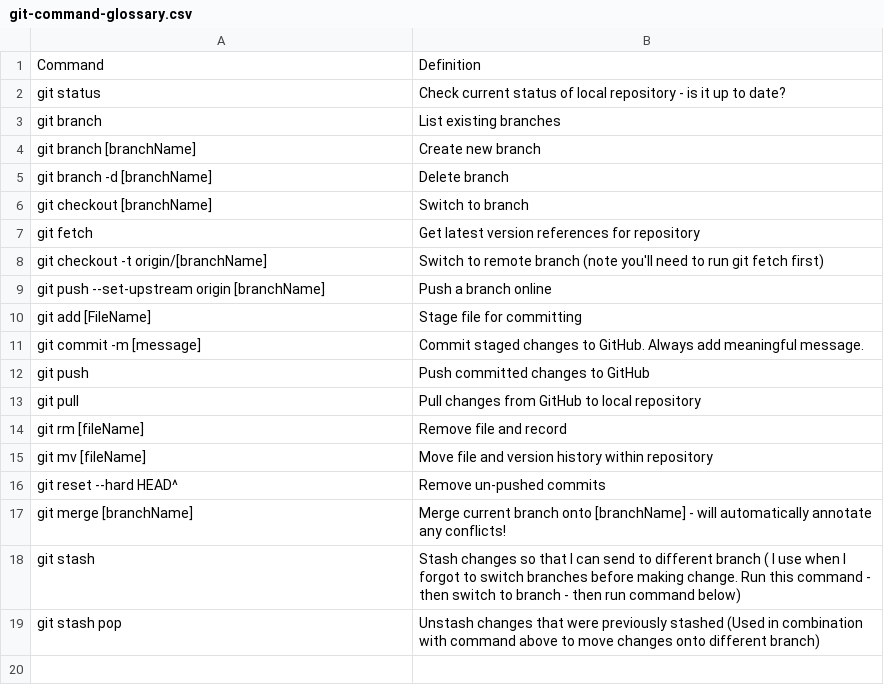
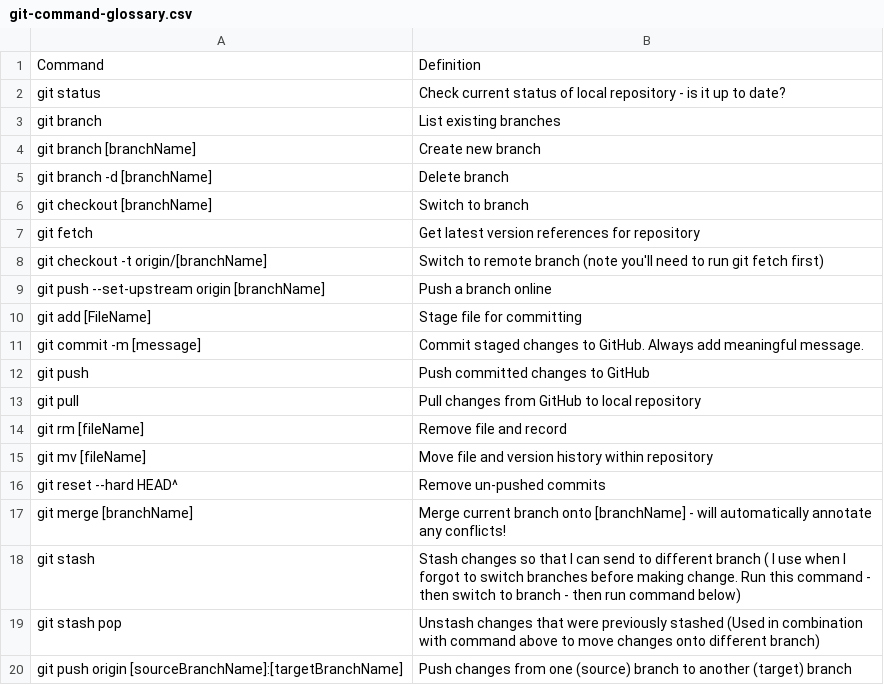
Before and after one commit to datasciencecampus/gov-uk-rap-materials, a CSV file: git-glossary/git-command-glossary.csv, drawn as a sheet; the diff names each change by its address in the sheet, - before the commit and + after, or states it on an @@ line.

Commit message:
Added pushing commits from one branch to another

```diff
--- a/git-glossary/git-command-glossary.csv
+++ b/git-glossary/git-command-glossary.csv
+row 20: git push origin [sourceBranchName]:[targetBranchName] | Push changes from one (source) branch to another (target) branch
```
